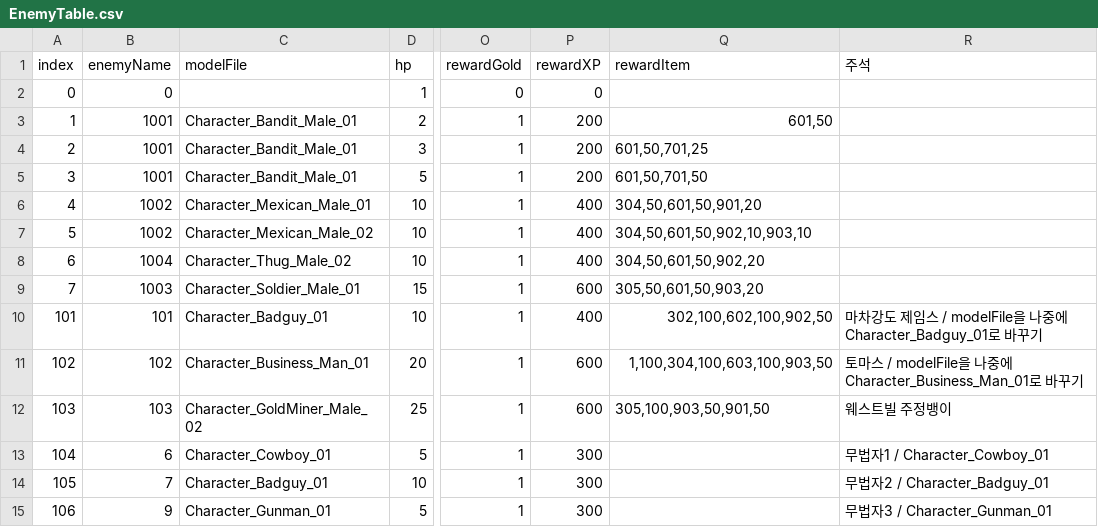
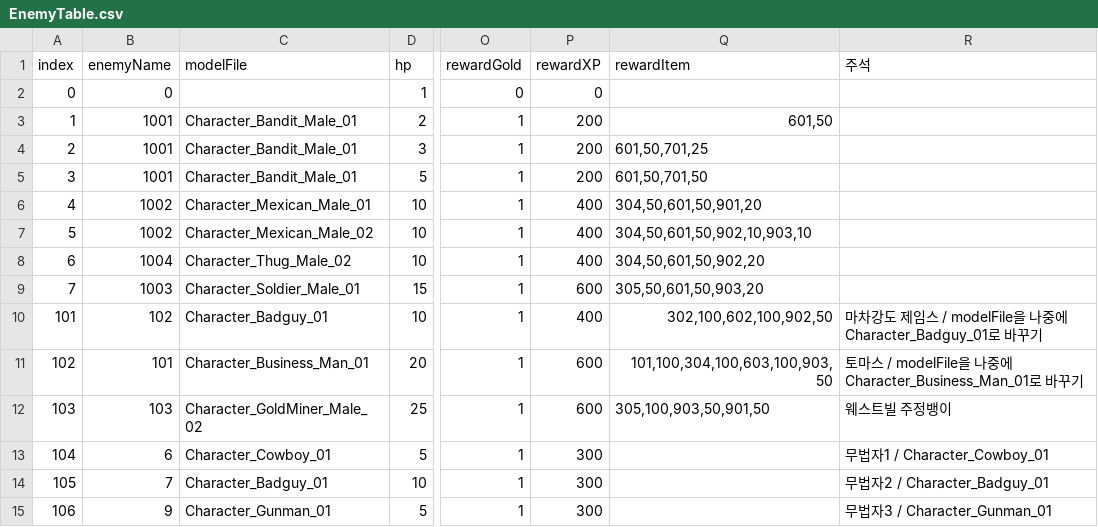
Before and after one commit to OruteZ/Project-H9, a CSV file: Assets/Resources/Files/EnemyTable.csv, drawn as a sheet; only a part is shown, gaps mark what is left out; the diff names each change by its address in the sheet, - before the commit and + after, or states it on an @@ line.

```diff
--- a/Assets/Resources/Files/EnemyTable.csv
+++ b/Assets/Resources/Files/EnemyTable.csv
-B10 (enemyName): 101
+B10 (enemyName): 102
-B11 (enemyName): 102
+B11 (enemyName): 101
-Q11 (rewardItem): 1,100,304,100,603,100,903,50
+Q11 (rewardItem): 101,100,304,100,603,100,903,50
```
Also changed, not shown: Assets/Resources/Files/ItemLocalizationTable.csv, Assets/Resources/Files/ItemTable.CSV, 7 other files.
